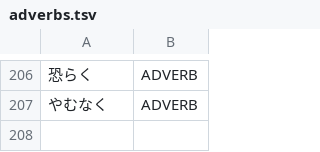
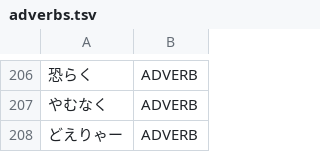
Before and after one commit to aitytech/suzume, a TSV file: data/core/adverbs.tsv, drawn as a sheet; only a part is shown, gaps mark what is left out; the diff names each change by its address in the sheet, - before the commit and + after, or states it on an @@ line.

```diff
--- a/data/core/adverbs.tsv
+++ b/data/core/adverbs.tsv
+row 208: どえりゃー | ADVERB
```
Also changed, not shown: data/core/adjectives.tsv, data/core/nouns.tsv, 1 other file.
